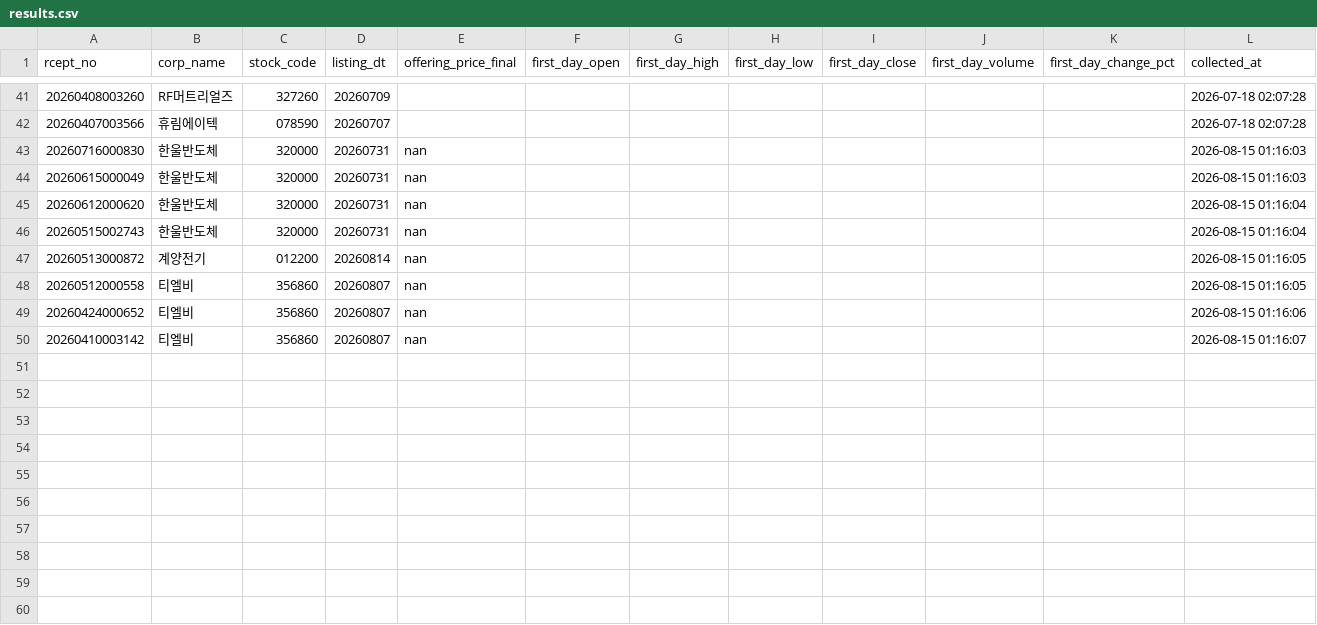
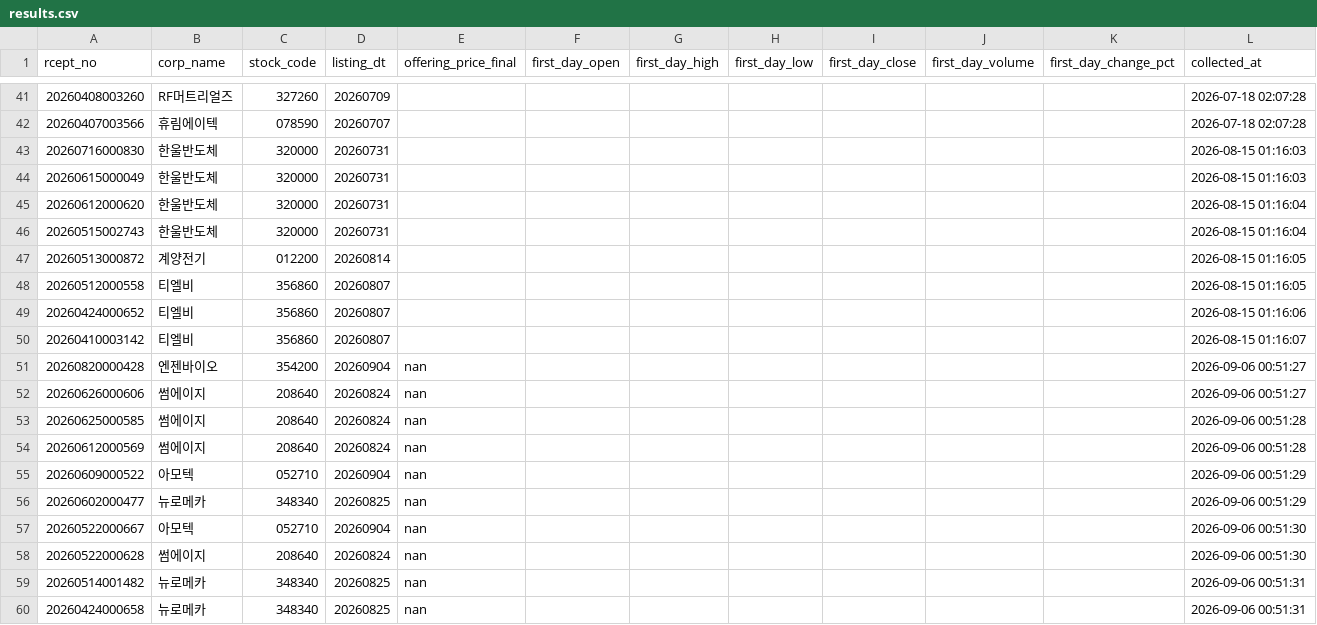
Before and after one commit to LEE9387-HM/ipo-investment-dashboard, a CSV file: data/results.csv, drawn as a sheet; only a part is shown, gaps mark what is left out.

```diff
--- a/data/results.csv
+++ b/data/results.csv
@@ -42,9 +42,19 @@
 20260407003566,휴림에이텍,078590,20260707,,,,,,,,2026-07-18 02:07:28
-20260716000830,한울반도체,320000,20260731,nan,,,,,,,2026-08-15 01:16:03
-20260615000049,한울반도체,320000,20260731,nan,,,,,,,2026-08-15 01:16:03
-20260612000620,한울반도체,320000,20260731,nan,,,,,,,2026-08-15 01:16:04
-20260515002743,한울반도체,320000,20260731,nan,,,,,,,2026-08-15 01:16:04
-20260513000872,계양전기,012200,20260814,nan,,,,,,,2026-08-15 01:16:05
-20260512000558,티엘비,356860,20260807,nan,,,,,,,2026-08-15 01:16:05
-20260424000652,티엘비,356860,20260807,nan,,,,,,,2026-08-15 01:16:06
-20260410003142,티엘비,356860,20260807,nan,,,,,,,2026-08-15 01:16:07
+20260716000830,한울반도체,320000,20260731,,,,,,,,2026-08-15 01:16:03
+20260615000049,한울반도체,320000,20260731,,,,,,,,2026-08-15 01:16:03
+20260612000620,한울반도체,320000,20260731,,,,,,,,2026-08-15 01:16:04
+20260515002743,한울반도체,320000,20260731,,,,,,,,2026-08-15 01:16:04
+20260513000872,계양전기,012200,20260814,,,,,,,,2026-08-15 01:16:05
+20260512000558,티엘비,356860,20260807,,,,,,,,2026-08-15 01:16:05
+20260424000652,티엘비,356860,20260807,,,,,,,,2026-08-15 01:16:06
+20260410003142,티엘비,356860,20260807,,,,,,,,2026-08-15 01:16:07
+20260820000428,엔젠바이오,354200,20260904,nan,,,,,,,2026-09-06 00:51:27
+20260626000606,썸에이지,208640,20260824,nan,,,,,,,2026-09-06 00:51:27
+20260625000585,썸에이지,208640,20260824,nan,,,,,,,2026-09-06 00:51:28
+20260612000569,썸에이지,208640,20260824,nan,,,,,,,2026-09-06 00:51:28
+20260609000522,아모텍,052710,20260904,nan,,,,,,,2026-09-06 00:51:29
+20260602000477,뉴로메카,348340,20260825,nan,,,,,,,2026-09-06 00:51:29
+20260522000667,아모텍,052710,20260904,nan,,,,,,,2026-09-06 00:51:30
+20260522000628,썸에이지,208640,20260824,nan,,,,,,,2026-09-06 00:51:30
+20260514001482,뉴로메카,348340,20260825,nan,,,,,,,2026-09-06 00:51:31
+20260424000658,뉴로메카,348340,20260825,nan,,,,,,,2026-09-06 00:51:31
```
Also changed, not shown: data/predictions.csv, 20 other files.
